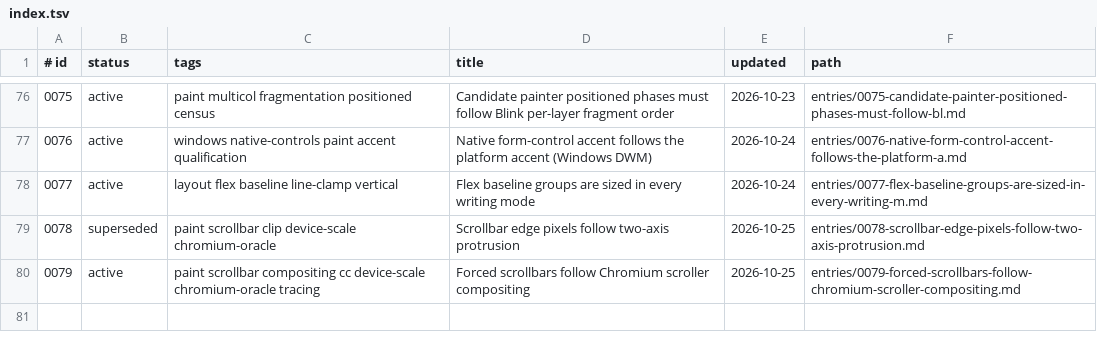
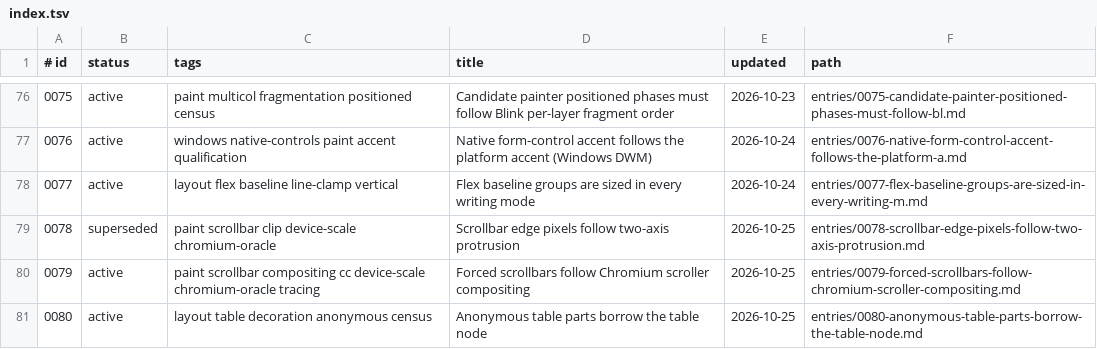
Before and after one commit to zhuowcui/open-ui, a TSV file: docs/memory/index.tsv, drawn as a sheet; only a part is shown, gaps mark what is left out; the diff names each change by its address in the sheet, - before the commit and + after, or states it on an @@ line.

```diff
--- a/docs/memory/index.tsv
+++ b/docs/memory/index.tsv
+row 81: 0080 | active | layout table decoration anonymous census | Anonymous table parts borrow the table node | 2026-10-25 | entries/0080-anonymous-table-parts-borrow-the-table-node.md
```
Also changed, not shown: 4 other files.
